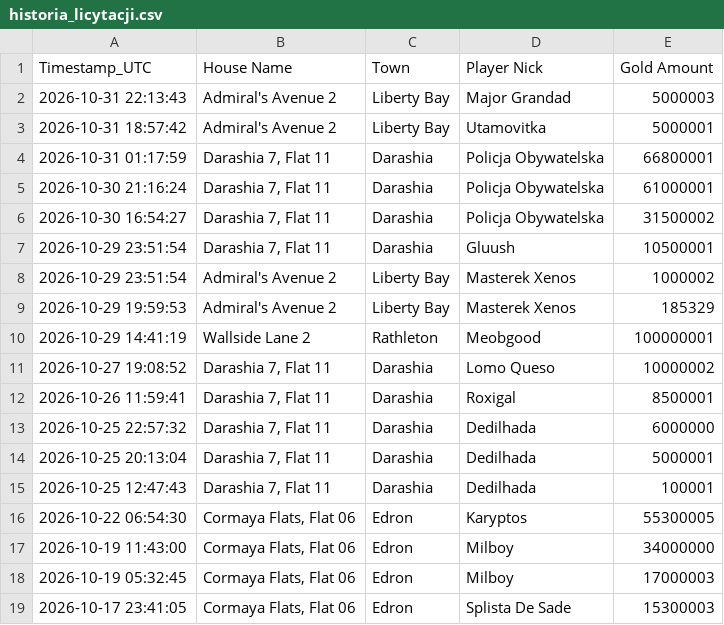
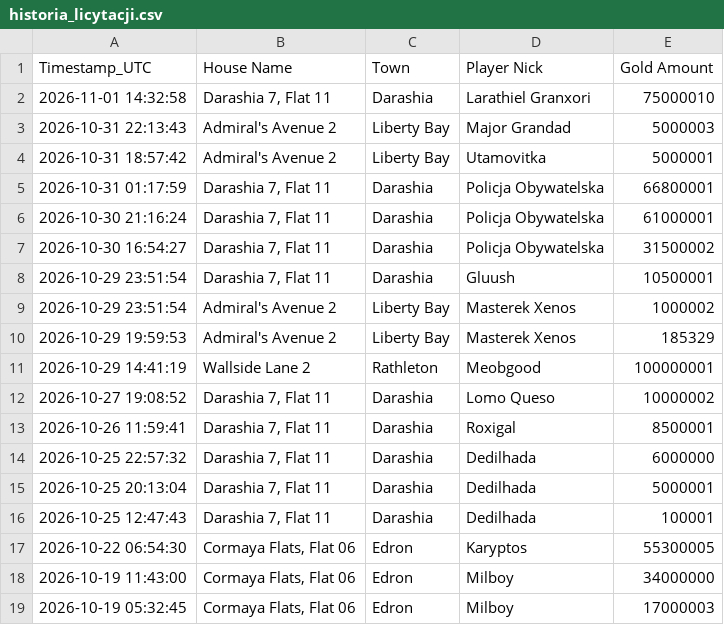
Before and after one commit to mdogie94/nmd, a CSV file: historia_licytacji.csv, drawn as a sheet.

```diff
--- a/historia_licytacji.csv
+++ b/historia_licytacji.csv
@@ -1,2 +1,3 @@
 Timestamp_UTC,House Name,Town,Player Nick,Gold Amount
+2026-11-01 14:32:58,"Darashia 7, Flat 11",Darashia,Larathiel Granxori,75000010
 2026-10-31 22:13:43,Admiral's Avenue 2,Liberty Bay,Major Grandad,5000003
@@ -18,2 +19 @@
 2026-10-19 05:32:45,"Cormaya Flats, Flat 06",Edron,Milboy,17000003
-2026-10-17 23:41:05,"Cormaya Flats, Flat 06",Edron,Splista De Sade,15300003
```
